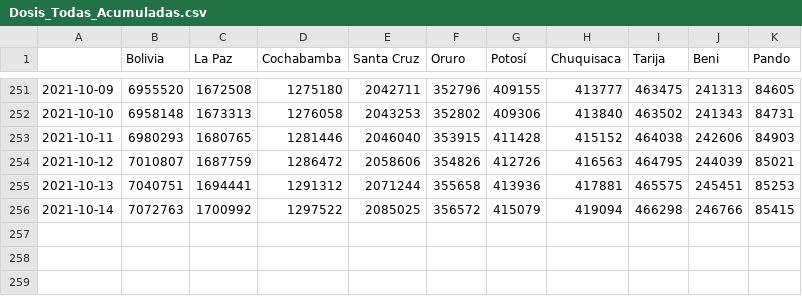
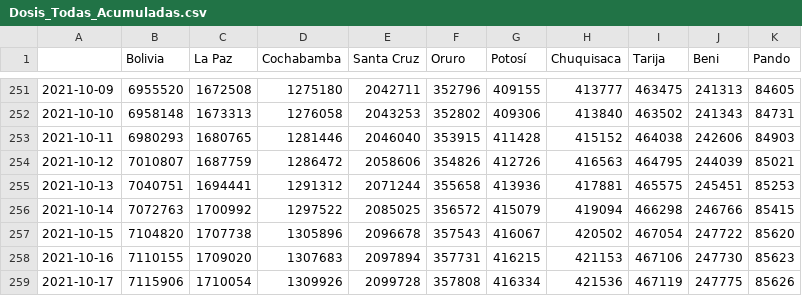
Before and after one commit to dquintani/vacunacion, a CSV file: Dosis_Todas_Acumuladas.csv, drawn as a sheet; only a part is shown, gaps mark what is left out; the diff names each change by its address in the sheet, - before the commit and + after, or states it on an @@ line.

```diff
--- a/Dosis_Todas_Acumuladas.csv
+++ b/Dosis_Todas_Acumuladas.csv
+row 257: 2021-10-15 | 7104820 | 1707738 | 1305896 | 2096678 | 357543 | 416067 | 420502 | 467054 | 247722 | 85620
+row 258: 2021-10-16 | 7110155 | 1709020 | 1307683 | 2097894 | 357731 | 416215 | 421153 | 467106 | 247730 | 85623
+row 259: 2021-10-17 | 7115906 | 1710054 | 1309926 | 2099728 | 357808 | 416334 | 421536 | 467119 | 247775 | 85626
```
Also changed, not shown: Dosis_Todas_Acumuladas_PorCada100Hab.csv, Primeras_Acumuladas.csv, 15 other files.
